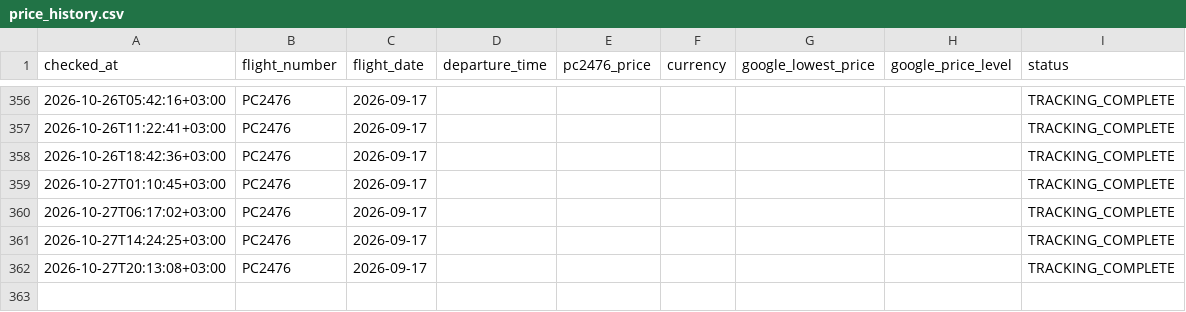
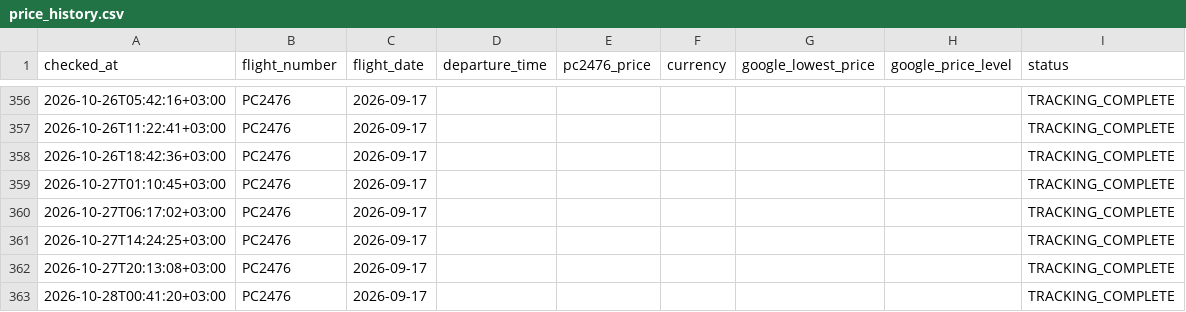
Before and after one commit to veridelisi/pegasus, a CSV file: data/price_history.csv, drawn as a sheet; only a part is shown, gaps mark what is left out; the diff names each change by its address in the sheet, - before the commit and + after, or states it on an @@ line.

```diff
--- a/data/price_history.csv
+++ b/data/price_history.csv
+row 363: 2026-10-28T00:41:20+03:00 | PC2476 | 2026-09-17 |  |  |  |  |  | TRACKING_COMPLETE
```
Also changed, not shown: 1 other file.
